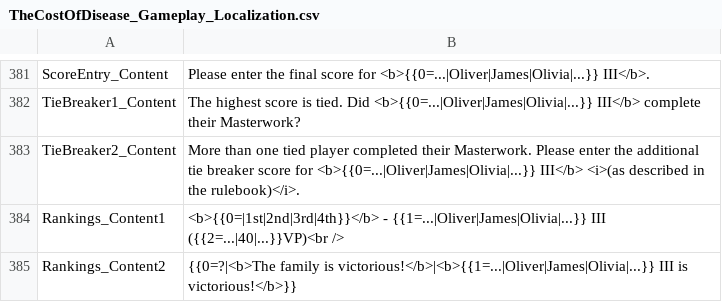
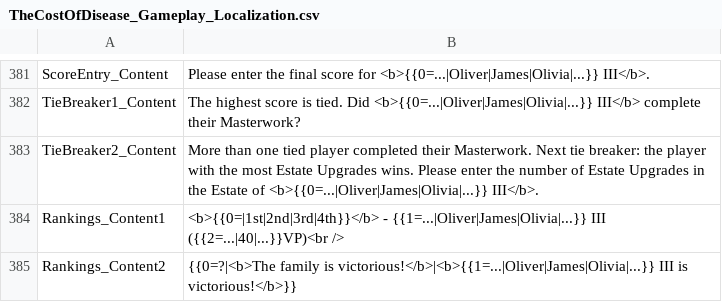
Before and after one commit to vdepagter/MyFathersWork-FanMadeCompanionApp, a CSV file: MyFathersWorkWebApp/MyFathersWorkWebApp/wwwroot/localization/TheCostOfDisease_Gameplay_Localization.csv, drawn as a sheet; only a part is shown, gaps mark what is left out.

```diff
--- a/MyFathersWorkWebApp/MyFathersWorkWebApp/wwwroot/localization/TheCostOfDisease_Gameplay_Localization.csv
+++ b/MyFathersWorkWebApp/MyFathersWorkWebApp/wwwroot/localization/TheCostOfDisease_Gameplay_Localization.csv
@@ -382,3 +382,3 @@ ScoreEntry_Content;Please enter the final score for <b>{{0=...|Oliver|James|Oliv
 TieBreaker1_Content;The highest score is tied. Did <b>{{0=...|Oliver|James|Olivia|...}} III</b> complete their Masterwork?
-TieBreaker2_Content;More than one tied player completed their Masterwork. Please enter the additional tie breaker score for <b>{{0=...|Oliver|James|Olivia|...}} III</b> <i>(as described in the rulebook)</i>.
+TieBreaker2_Content;More than one tied player completed their Masterwork. Next tie breaker: the player with the most Estate Upgrades wins. Please enter the number of Estate Upgrades in the Estate of <b>{{0=...|Oliver|James|Olivia|...}} III</b>.
 Rankings_Content1;<b>{{0=|1st|2nd|3rd|4th}}</b> - {{1=...|Oliver|James|Olivia|...}} III ({{2=...|40|...}}VP)<br />
```
